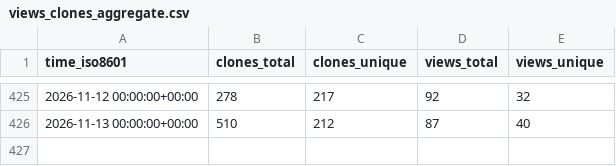
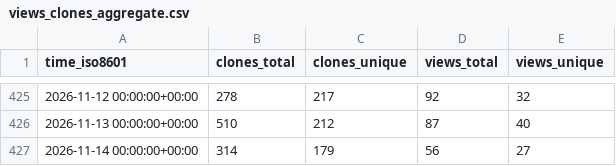
Before and after one commit to dynamia-ai/hami-analysis, a CSV file: Project-HAMi/HAMi-core/ghrs-data/views_clones_aggregate.csv, drawn as a sheet; only a part is shown, gaps mark what is left out.

```diff
--- a/Project-HAMi/HAMi-core/ghrs-data/views_clones_aggregate.csv
+++ b/Project-HAMi/HAMi-core/ghrs-data/views_clones_aggregate.csv
@@ -426 +426,2 @@ time_iso8601,clones_total,clones_unique,views_total,views_unique
 2026-11-13 00:00:00+00:00,510,212,87,40
+2026-11-14 00:00:00+00:00,314,179,56,27
```
Also changed, not shown: 1 other file.
